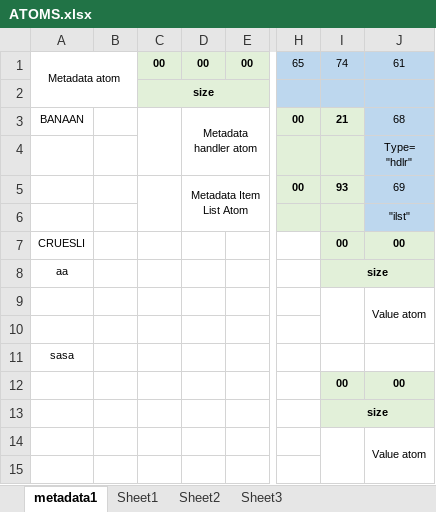
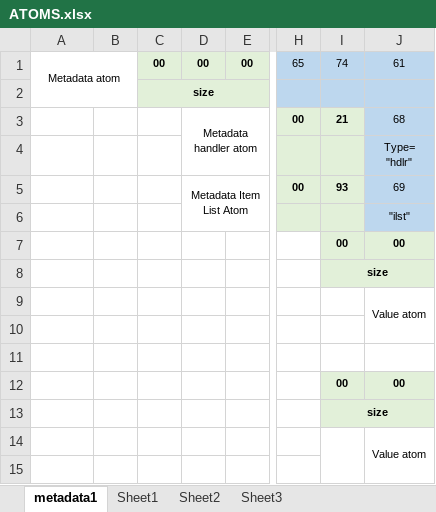
Before and after one commit to Leo-van-Stee/leo-van-stee.github.io, an Excel workbook: ATOMS.xlsx, sheet metadata1, drawn as a sheet; only a part is shown, gaps mark what is left out; values as stored, in another font and other column widths than the file's, no borders; charts and pictures not drawn; the diff names each change by its address in the sheet, - before the commit and + after, or states it on an @@ line.

```diff
--- a/ATOMS.xlsx (sheet metadata1)
+++ b/ATOMS.xlsx (sheet metadata1)
-A3: BANAAN
+A3: (empty)
-C3:C4 merged
-C5:C6 merged
-A7: CRUESLI
+A7: (empty)
-A8: aa
+A8: (empty)
-I9:I10 merged
-A11: sasa
+A11: (empty)
```
Also changed, not shown: 4 other files.
